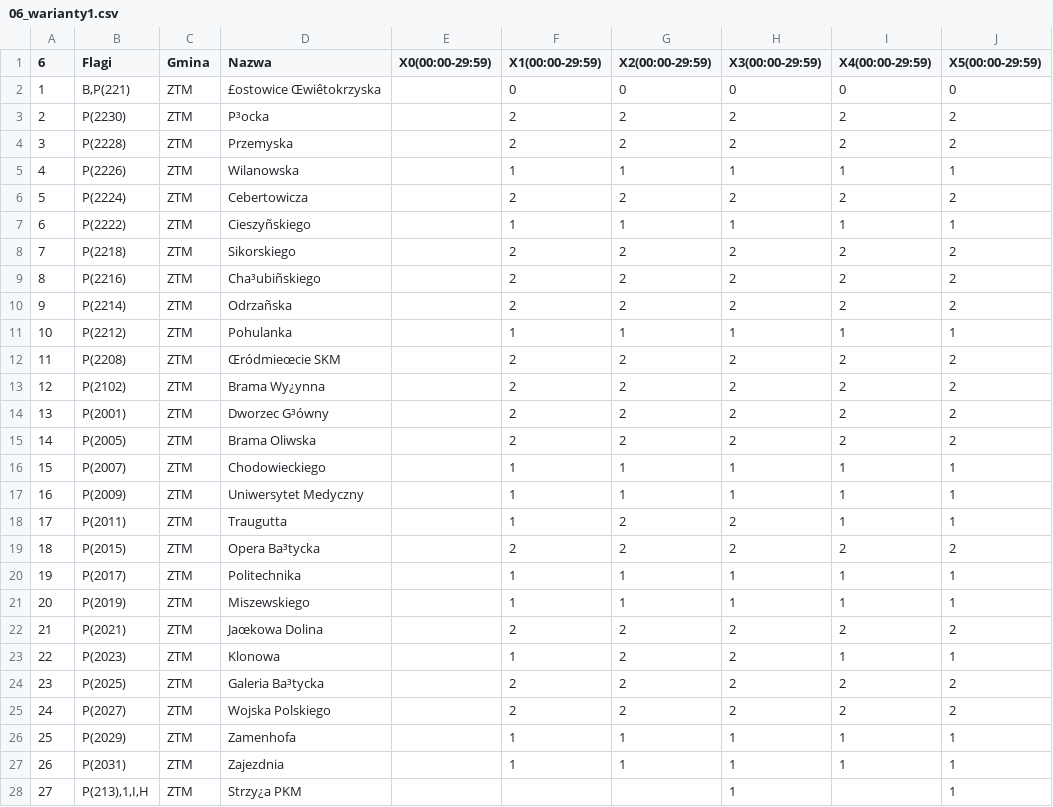
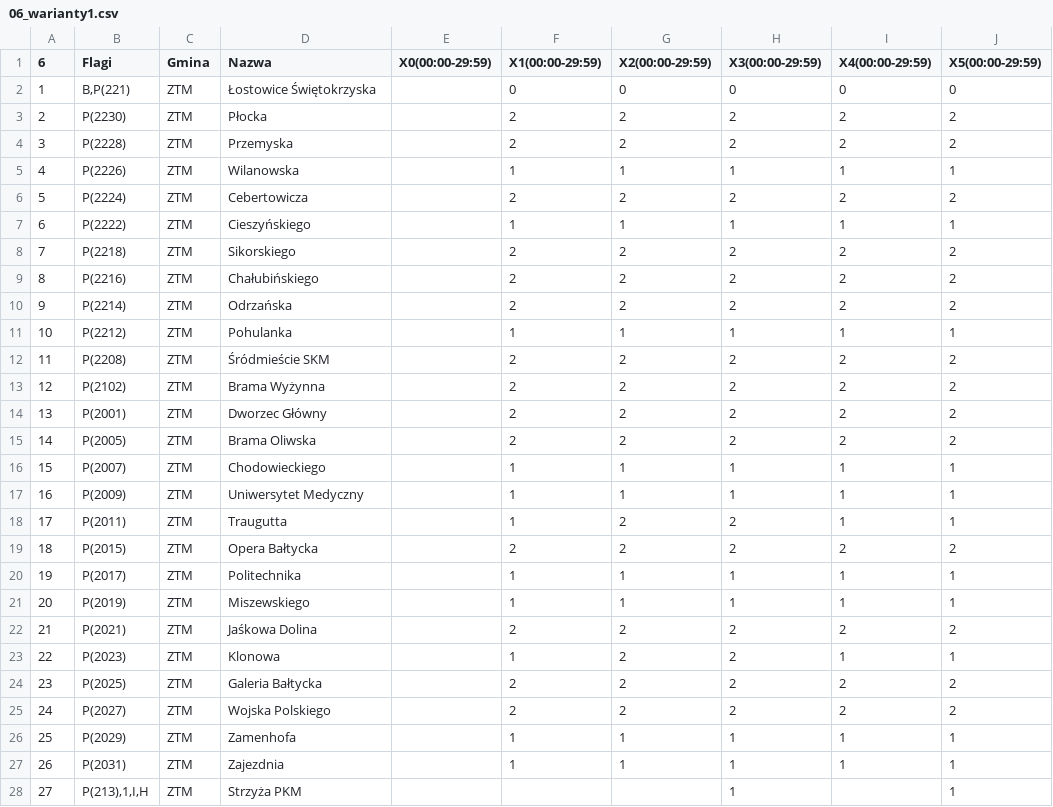
Before and after one commit to Vampyr7878/OSMAndTCM, a CSV file: OsmAnd/assets/06_warianty1.csv, drawn as a sheet; only a part is shown; the diff covers the shown part only; the diff names each change by its address in the sheet, - before the commit and + after, or states it on an @@ line.

```diff
--- a/OsmAnd/assets/06_warianty1.csv
+++ b/OsmAnd/assets/06_warianty1.csv
-D2 (Nazwa): £ostowice Œwiêtokrzyska
+D2 (Nazwa): Łostowice Świętokrzyska
-D3 (Nazwa): P³ocka
+D3 (Nazwa): Płocka
-D7 (Nazwa): Cieszyñskiego
+D7 (Nazwa): Cieszyńskiego
-D9 (Nazwa): Cha³ubiñskiego
+D9 (Nazwa): Chałubińskiego
-D10 (Nazwa): Odrzañska
+D10 (Nazwa): Odrzańska
-D12 (Nazwa): Œródmieœcie SKM
+D12 (Nazwa): Śródmieście SKM
-D13 (Nazwa): Brama Wy¿ynna
+D13 (Nazwa): Brama Wyżynna
-D14 (Nazwa): Dworzec G³ówny
+D14 (Nazwa): Dworzec Główny
-D19 (Nazwa): Opera Ba³tycka
+D19 (Nazwa): Opera Bałtycka
-D22 (Nazwa): Jaœkowa Dolina
+D22 (Nazwa): Jaśkowa Dolina
-D24 (Nazwa): Galeria Ba³tycka
+D24 (Nazwa): Galeria Bałtycka
-D28 (Nazwa): Strzy¿a PKM
+D28 (Nazwa): Strzyża PKM
```
Also changed, not shown: 4 edited cells elsewhere in this file, OsmAnd/assets/011_warianty1.csv, OsmAnd/assets/011_warianty2.csv, 7 other files.
